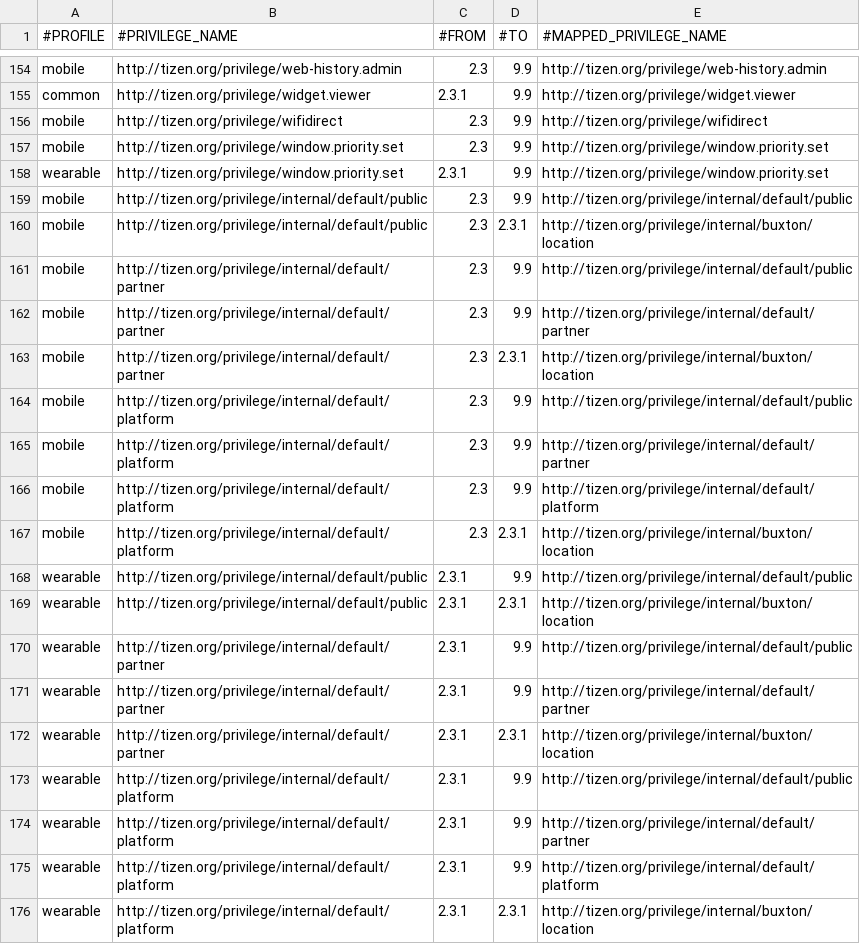
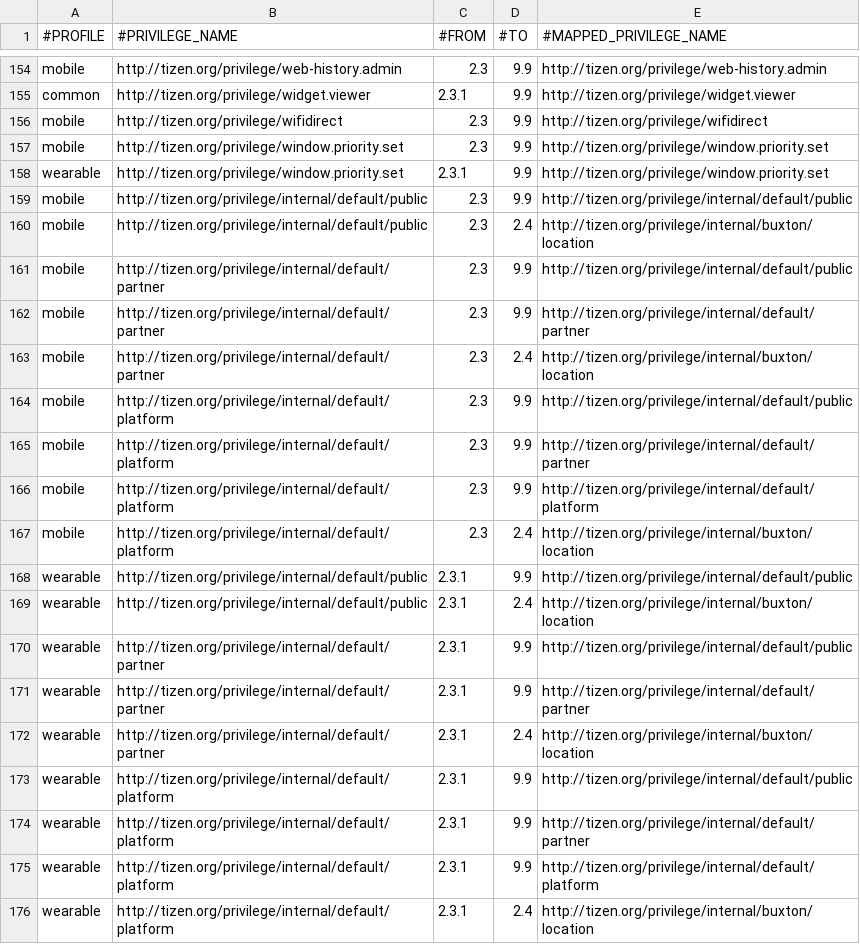
Before and after one commit to tizenorg/platform.core.security.privilege-checker, a CSV file: capi/res/dbspace/core_privilege_mapping.csv, drawn as a sheet; only a part is shown, gaps mark what is left out.

```diff
--- a/capi/res/dbspace/core_privilege_mapping.csv
+++ b/capi/res/dbspace/core_privilege_mapping.csv
@@ -159,6 +159,6 @@ wearable,http://tizen.org/privilege/window.priority.set,2.3.1,9.9,http://tizen.o
 mobile,http://tizen.org/privilege/internal/default/public,2.3,9.9,http://tizen.org/privilege/internal/default/public
-mobile,http://tizen.org/privilege/internal/default/public,2.3,2.3.1,http://tizen.org/privilege/internal/buxton/location
+mobile,http://tizen.org/privilege/internal/default/public,2.3,2.4,http://tizen.org/privilege/internal/buxton/location
 mobile,http://tizen.org/privilege/internal/default/partner,2.3,9.9,http://tizen.org/privilege/internal/default/public
 mobile,http://tizen.org/privilege/internal/default/partner,2.3,9.9,http://tizen.org/privilege/internal/default/partner
-mobile,http://tizen.org/privilege/internal/default/partner,2.3,2.3.1,http://tizen.org/privilege/internal/buxton/location
+mobile,http://tizen.org/privilege/internal/default/partner,2.3,2.4,http://tizen.org/privilege/internal/buxton/location
 mobile,http://tizen.org/privilege/internal/default/platform,2.3,9.9,http://tizen.org/privilege/internal/default/public
@@ -166,8 +166,8 @@ mobile,http://tizen.org/privilege/internal/default/platform,2.3,9.9,http://tizen
 mobile,http://tizen.org/privilege/internal/default/platform,2.3,9.9,http://tizen.org/privilege/internal/default/platform
-mobile,http://tizen.org/privilege/internal/default/platform,2.3,2.3.1,http://tizen.org/privilege/internal/buxton/location
+mobile,http://tizen.org/privilege/internal/default/platform,2.3,2.4,http://tizen.org/privilege/internal/buxton/location
 wearable,http://tizen.org/privilege/internal/default/public,2.3.1,9.9,http://tizen.org/privilege/internal/default/public
-wearable,http://tizen.org/privilege/internal/default/public,2.3.1,2.3.1,http://tizen.org/privilege/internal/buxton/location
+wearable,http://tizen.org/privilege/internal/default/public,2.3.1,2.4,http://tizen.org/privilege/internal/buxton/location
 wearable,http://tizen.org/privilege/internal/default/partner,2.3.1,9.9,http://tizen.org/privilege/internal/default/public
 wearable,http://tizen.org/privilege/internal/default/partner,2.3.1,9.9,http://tizen.org/privilege/internal/default/partner
-wearable,http://tizen.org/privilege/internal/default/partner,2.3.1,2.3.1,http://tizen.org/privilege/internal/buxton/location
+wearable,http://tizen.org/privilege/internal/default/partner,2.3.1,2.4,http://tizen.org/privilege/internal/buxton/location
 wearable,http://tizen.org/privilege/internal/default/platform,2.3.1,9.9,http://tizen.org/privilege/internal/default/public
@@ -175,2 +175,2 @@ wearable,http://tizen.org/privilege/internal/default/platform,2.3.1,9.9,http://t
 wearable,http://tizen.org/privilege/internal/default/platform,2.3.1,9.9,http://tizen.org/privilege/internal/default/platform
-wearable,http://tizen.org/privilege/internal/default/platform,2.3.1,2.3.1,http://tizen.org/privilege/internal/buxton/location
+wearable,http://tizen.org/privilege/internal/default/platform,2.3.1,2.4,http://tizen.org/privilege/internal/buxton/location
```
Also changed, not shown: capi/res/dbspace/core_privilege_info.csv, capi/res/dbspace/tv_core_privilege_info.csv, 3 other files.
